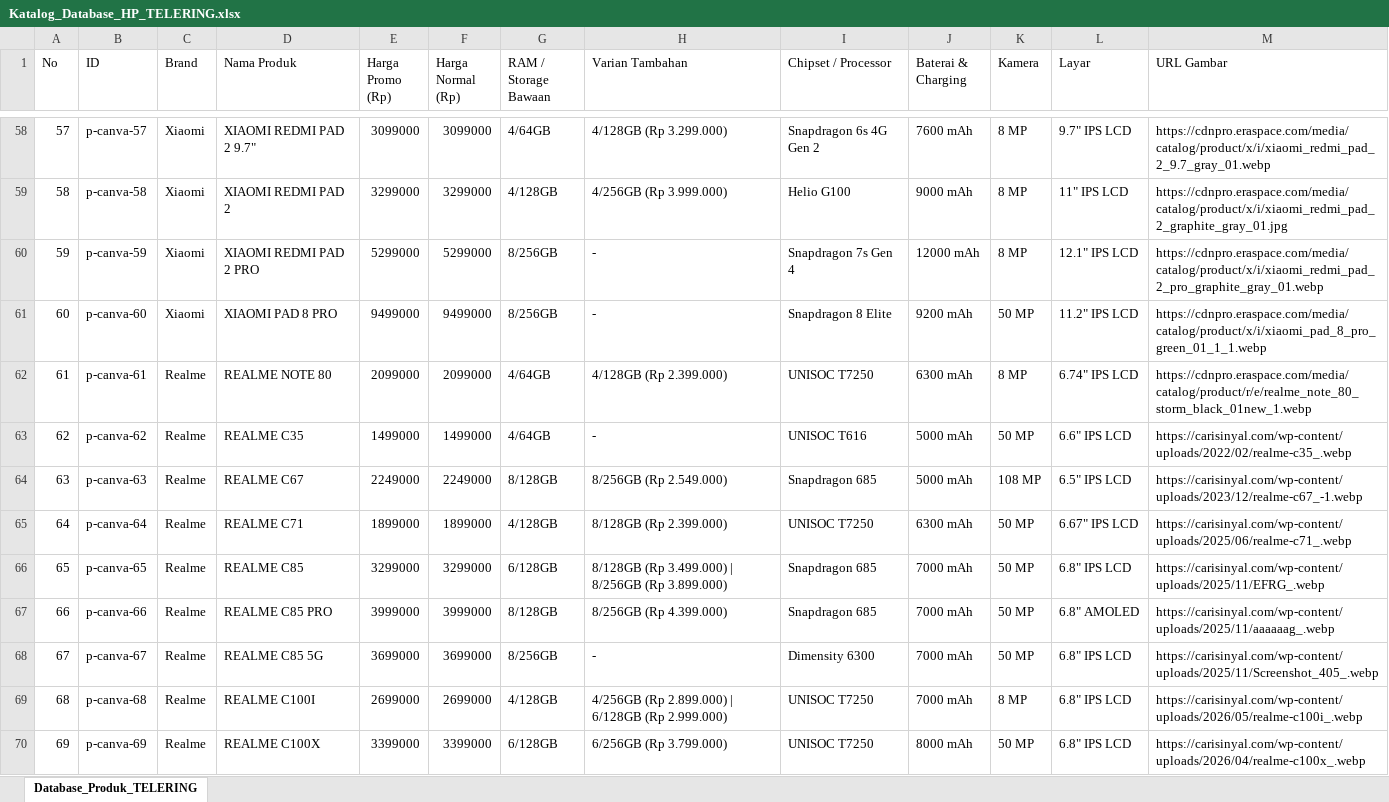
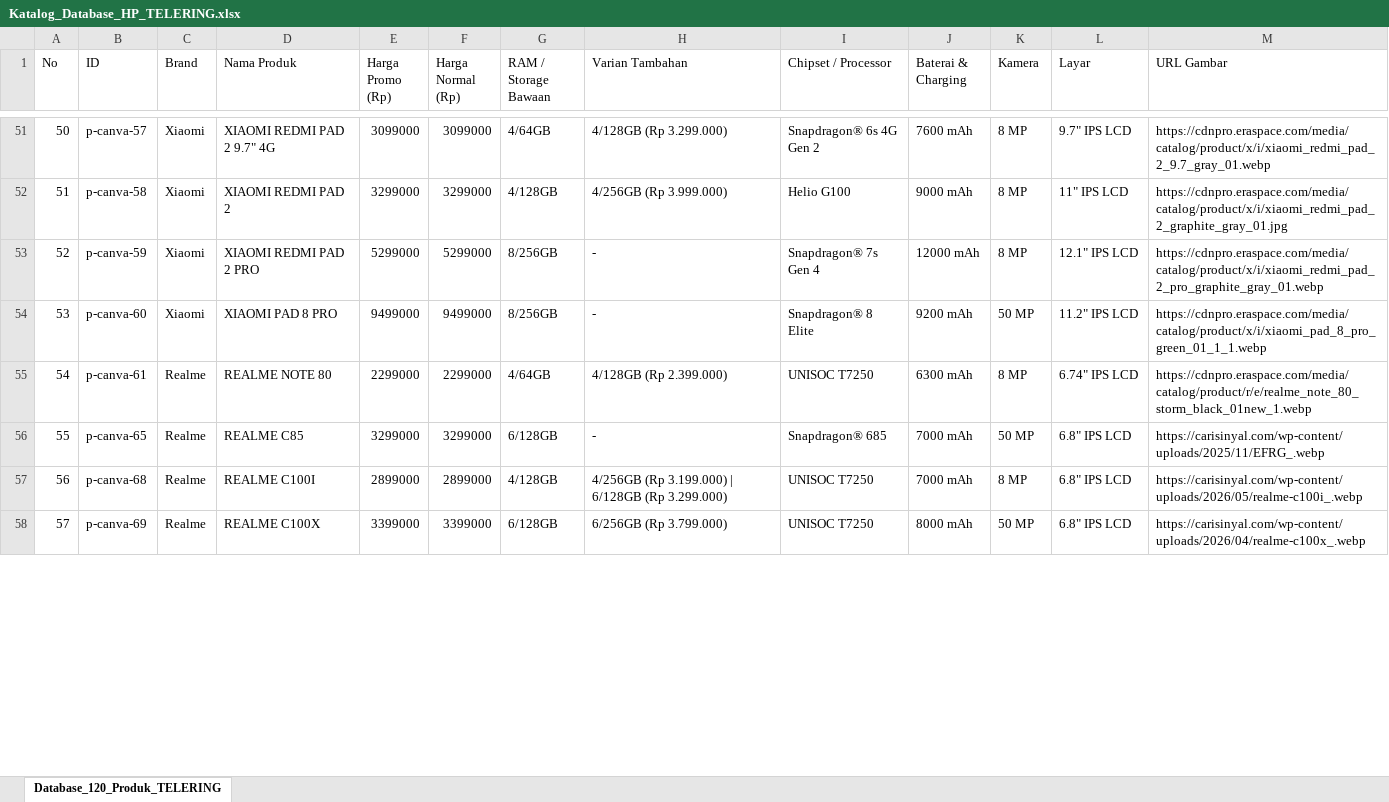
Before and after one commit to wxhxbbxjry/antigravity, an Excel workbook: Katalog_Database_HP_TELERING.xlsx, sheet Database_120_Produk_TELERING, drawn as a sheet; only a part is shown, gaps mark what is left out; values as stored, in another font and other column widths than the file's, no borders; removed rows and columns are numbered as before the commit, all else as after; the diff covers the shown part only; the diff names each change by its address in the sheet, - before the commit and + after, or states it on an @@ line.

Commit message:
feat: restore and sync 120-product database including Samsung Galaxy Z Fold8 Ultra to Excel and web

```diff
--- a/Katalog_Database_HP_TELERING.xlsx (sheet Database_120_Produk_TELERING)
+++ b/Katalog_Database_HP_TELERING.xlsx (sheet Database_120_Produk_TELERING)
-sheet tab: Database_Produk_TELERING
+sheet tab: Database_120_Produk_TELERING
@@ column A (No) renumbered from row 18 down @@
-D51 (Nama Produk): XIAOMI REDMI PAD 2 9.7"
+D51 (Nama Produk): XIAOMI REDMI PAD 2 9.7" 4G
-I51 (Chipset / Processor): Snapdragon 6s 4G Gen 2
+I51 (Chipset / Processor): Snapdragon® 6s 4G Gen 2
-I53 (Chipset / Processor): Snapdragon 7s Gen 4
+I53 (Chipset / Processor): Snapdragon® 7s Gen 4
-I54 (Chipset / Processor): Snapdragon 8 Elite
+I54 (Chipset / Processor): Snapdragon® 8 Elite
-E55 (Harga Promo (Rp)): 2099000
+E55 (Harga Promo (Rp)): 2299000
-F55 (Harga Normal (Rp)): 2099000
+F55 (Harga Normal (Rp)): 2299000
-row 63: 62 | p-canva-62 | Realme | REALME C35 | 1499000 | 1499000 | 4/64GB | - | UNISOC T616 | 5000 mAh | 50 MP | 6.6" IPS LCD | https://carisinyal.com/wp-content/uploads/2022/02/realme-c35_.webp
-row 64: 63 | p-canva-63 | Realme | REALME C67 | 2249000 | 2249000 | 8/128GB | 8/256GB (Rp 2.549.000) | Snapdragon 685 | 5000 mAh | 108 MP | 6.5" IPS LCD | https://carisinyal.com/wp-content/uploads/2023/12/realme-c67_-1.webp
-row 65: 64 | p-canva-64 | Realme | REALME C71 | 1899000 | 1899000 | 4/128GB | 8/128GB (Rp 2.399.000) | UNISOC T7250 | 6300 mAh | 50 MP | 6.67" IPS LCD | https://carisinyal.com/wp-content/uploads/2025/06/realme-c71_.webp
-H56 (Varian Tambahan): 8/128GB (Rp 3.499.000) | 8/256GB (Rp 3.899.000)
+H56 (Varian Tambahan): -
-I56 (Chipset / Processor): Snapdragon 685
+I56 (Chipset / Processor): Snapdragon® 685
-row 67: 66 | p-canva-66 | Realme | REALME C85 PRO | 3999000 | 3999000 | 8/128GB | 8/256GB (Rp 4.399.000) | Snapdragon 685 | 7000 mAh | 50 MP | 6.8" AMOLED | https://carisinyal.com/wp-content/uploads/2025/11/aaaaaag_.webp
-row 68: 67 | p-canva-67 | Realme | REALME C85 5G | 3699000 | 3699000 | 8/256GB | - | Dimensity 6300 | 7000 mAh | 50 MP | 6.8" IPS LCD | https://carisinyal.com/wp-content/uploads/2025/11/Screenshot_405_.webp
-E57 (Harga Promo (Rp)): 2699000
+E57 (Harga Promo (Rp)): 2899000
-F57 (Harga Normal (Rp)): 2699000
+F57 (Harga Normal (Rp)): 2899000
-H57 (Varian Tambahan): 4/256GB (Rp 2.899.000) | 6/128GB (Rp 2.999.000)
+H57 (Varian Tambahan): 4/256GB (Rp 3.199.000) | 6/128GB (Rp 3.299.000)
```
Also changed, not shown: 16 added rows, 37 removed rows and 130 edited cells elsewhere in this sheet, 6 other files.
